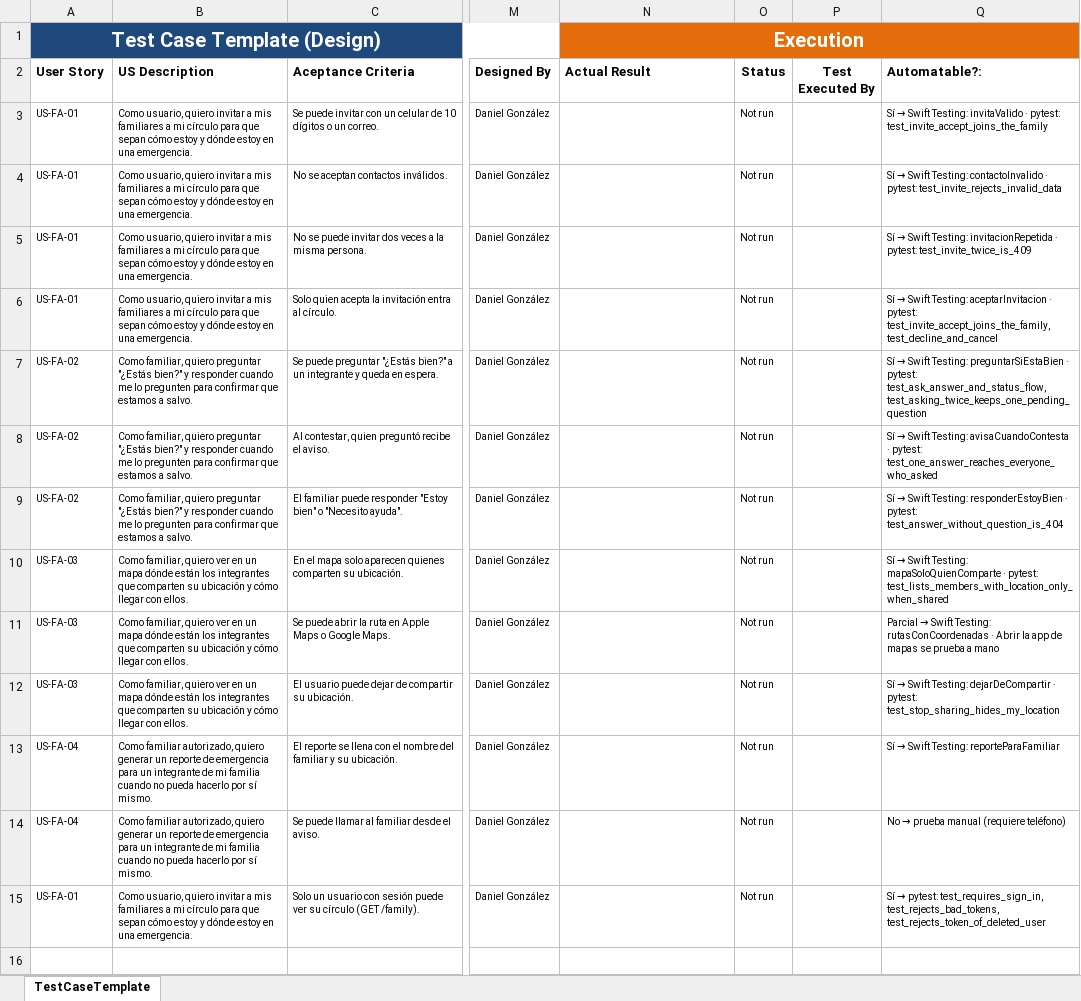
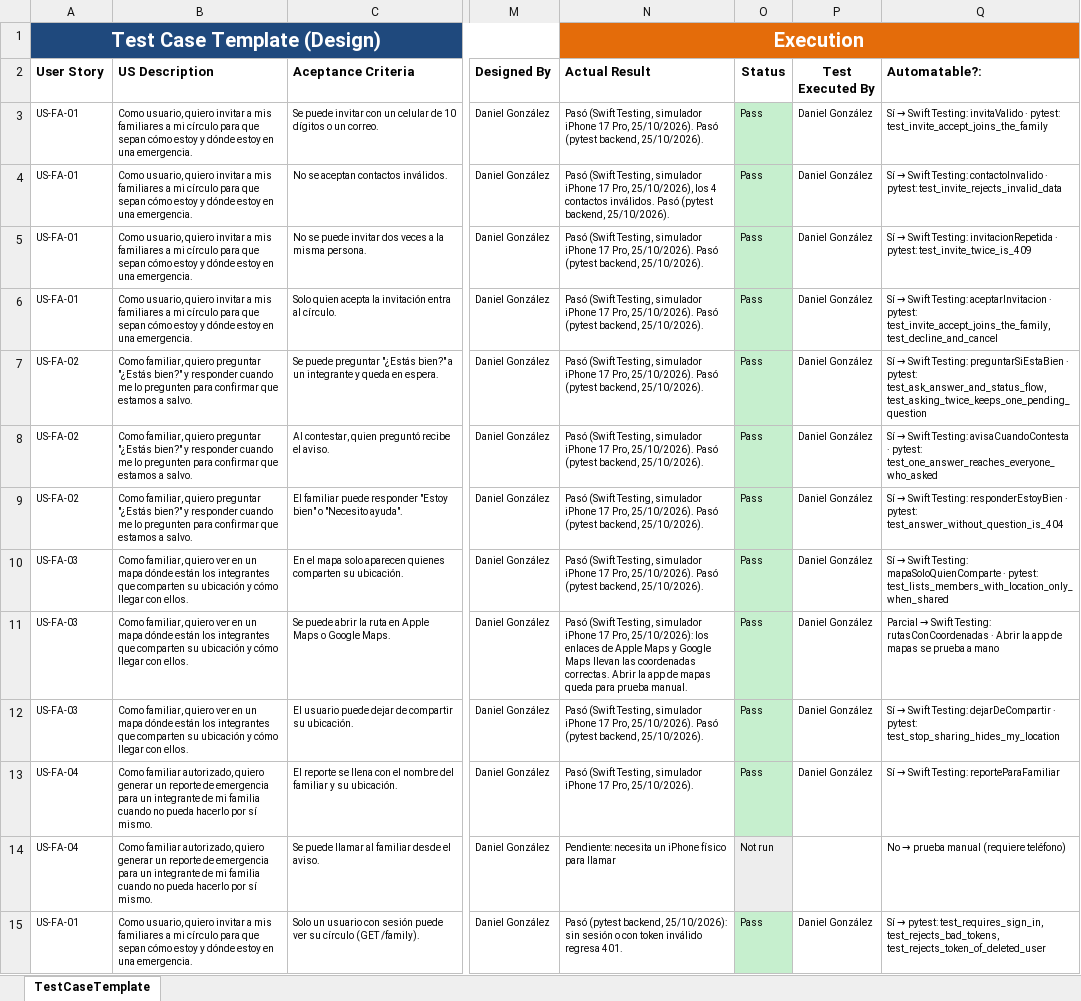
Before and after one commit to Fernando94654/Cruz-Roja-App, an Excel workbook: docs/TestCases_Familia.xlsx, sheet TestCaseTemplate, drawn as a sheet; only a part is shown, gaps mark what is left out; values as stored, in another font and other column widths than the file's, no borders; the diff names each change by its address in the sheet, - before the commit and + after, or states it on an @@ line.

Commit message:
Pruebas del círculo familiar y bitácora

```diff
--- a/docs/TestCases_Familia.xlsx (sheet TestCaseTemplate)
+++ b/docs/TestCases_Familia.xlsx (sheet TestCaseTemplate)
-N3 (Actual Result): (empty)
+N3 (Actual Result): Pasó (Swift Testing, simulador iPhone 17 Pro, 25/10/2026). Pasó (pytest backend, 25/10/2026).
-O3:O13 (Status): Not run
+O3:O13 (Status): Pass
-O3:O13 fill: none
+O3:O13 fill: #C6EFCE
-P3:P13 (Test Executed By): (empty)
+P3:P13 (Test Executed By): Daniel González
-N4 (Actual Result): (empty)
+N4 (Actual Result): Pasó (Swift Testing, simulador iPhone 17 Pro, 25/10/2026), los 4 contactos inválidos. Pasó (pytest backend, 25/10/2026).
-N5:N10 (Actual Result): (empty)
+N5:N10 (Actual Result): Pasó (Swift Testing, simulador iPhone 17 Pro, 25/10/2026). Pasó (pytest backend, 25/10/2026).
-N11 (Actual Result): (empty)
+N11 (Actual Result): Pasó (Swift Testing, simulador iPhone 17 Pro, 25/10/2026): los enlaces de Apple Maps y Google Maps llevan las coordenadas correctas. Abrir la app de mapas queda para prueba manual.
-N12 (Actual Result): (empty)
+N12 (Actual Result): Pasó (Swift Testing, simulador iPhone 17 Pro, 25/10/2026). Pasó (pytest backend, 25/10/2026).
-N13 (Actual Result): (empty)
+N13 (Actual Result): Pasó (Swift Testing, simulador iPhone 17 Pro, 25/10/2026).
-N14 (Actual Result): (empty)
+N14 (Actual Result): Pendiente: necesita un iPhone físico para llamar
-O14 fill: none
+O14 fill: #EDEDED
-N15 (Actual Result): (empty)
+N15 (Actual Result): Pasó (pytest backend, 25/10/2026): sin sesión o con token inválido regresa 401.
-O15 (Status): Not run
+O15 (Status): Pass
-O15 fill: none
+O15 fill: #C6EFCE
-P15 (Test Executed By): (empty)
+P15 (Test Executed By): Daniel González
```
Also changed, not shown: 2 other files.
